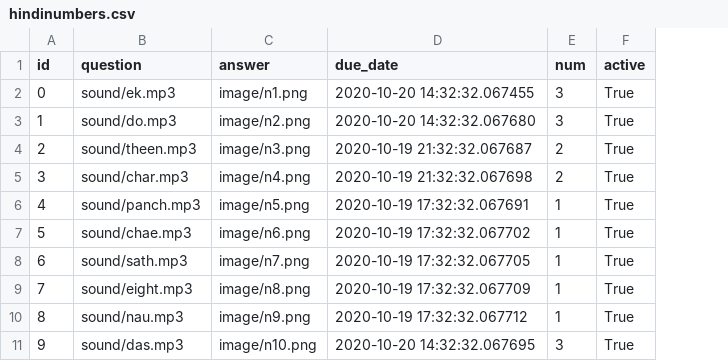
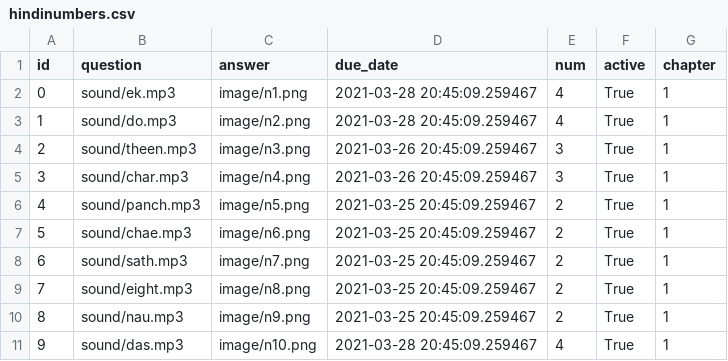
Before and after one commit to sukhbinder/kanada_write, a CSV file: hindinumbers.csv, drawn as a sheet; the diff names each change by its address in the sheet, - before the commit and + after, or states it on an @@ line.

```diff
--- a/hindinumbers.csv
+++ b/hindinumbers.csv
+column G (chapter), rows 2-11: all 1
-D2 (due_date): 2020-10-20 14:32:32.067455
+D2 (due_date): 2021-03-28 20:45:09.259467
-E2:E3 (num): 3
+E2:E3 (num): 4
-D3 (due_date): 2020-10-20 14:32:32.067680
+D3 (due_date): 2021-03-28 20:45:09.259467
-D4 (due_date): 2020-10-19 21:32:32.067687
+D4 (due_date): 2021-03-26 20:45:09.259467
-E4:E5 (num): 2
+E4:E5 (num): 3
-D5 (due_date): 2020-10-19 21:32:32.067698
+D5 (due_date): 2021-03-26 20:45:09.259467
-D6 (due_date): 2020-10-19 17:32:32.067691
+D6 (due_date): 2021-03-25 20:45:09.259467
-E6:E10 (num): 1
+E6:E10 (num): 2
-D7 (due_date): 2020-10-19 17:32:32.067702
+D7 (due_date): 2021-03-25 20:45:09.259467
-D8 (due_date): 2020-10-19 17:32:32.067705
+D8 (due_date): 2021-03-25 20:45:09.259467
-D9 (due_date): 2020-10-19 17:32:32.067709
+D9 (due_date): 2021-03-25 20:45:09.259467
-D10 (due_date): 2020-10-19 17:32:32.067712
+D10 (due_date): 2021-03-25 20:45:09.259467
-D11 (due_date): 2020-10-20 14:32:32.067695
+D11 (due_date): 2021-03-28 20:45:09.259467
-E11 (num): 3
+E11 (num): 4
```
Also changed, not shown: 1 other file.
